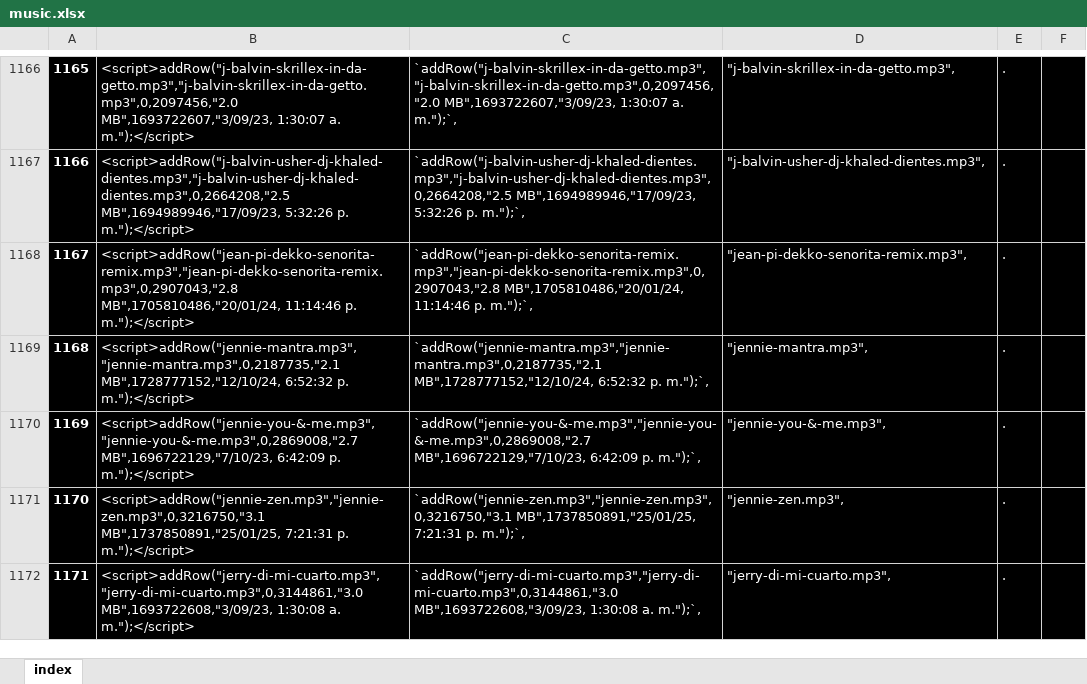
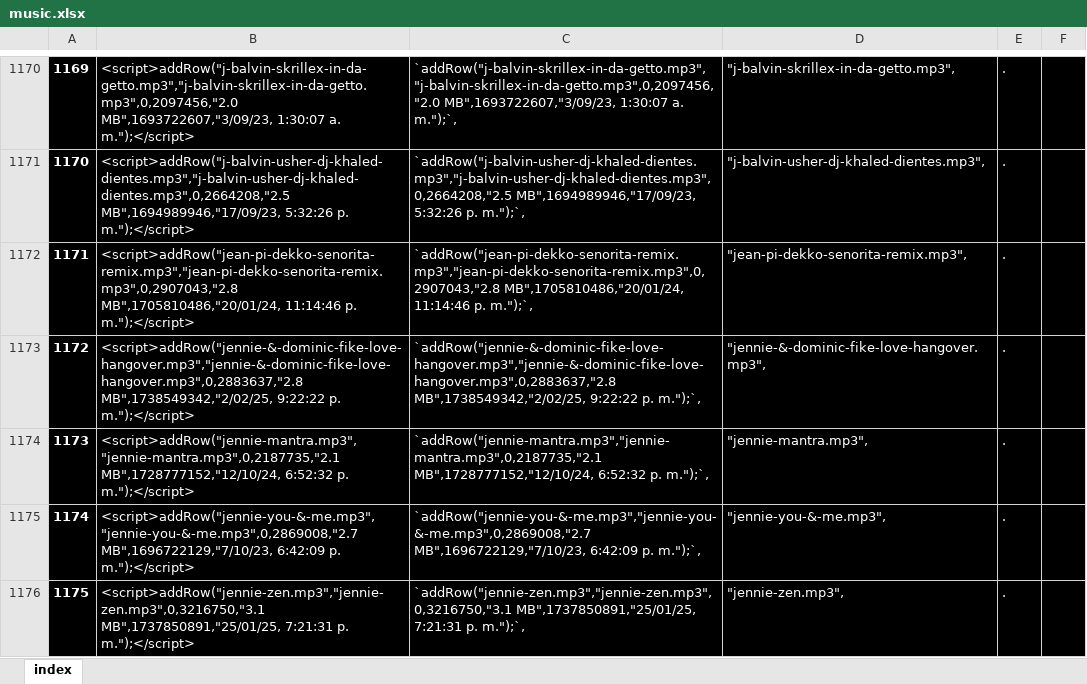
Before and after one commit to ferruea/ferruea.github.io, an Excel workbook: files/music.xlsx, sheet index, drawn as a sheet; only a part is shown, gaps mark what is left out; the shorter side is filled out with more unchanged rows; values as stored, in another font and other column widths than the file's, no borders; conditional formats not drawn; the diff covers the shown part only; the diff names each change by its address in the sheet, - before the commit and + after, or states it on an @@ line.

```diff
--- a/files/music.xlsx (sheet index)
+++ b/files/music.xlsx (sheet index)
@@ column A renumbered between rows 39 and 3001 @@
+row 1173: 1172 | <script>addRow("jennie-&-dominic-fike-love-hangover.mp3","jennie-&-dominic-fike-love-hangover.mp3",0,2883637,"2.8 MB",1738549342,"2/02/25, 9:22:22 p. m.");</script> | `addRow("jennie-&-dominic-fike-love-hangover.mp3","jennie-&-dominic-fike-love-hangover.mp3",0,2883637,"2.8 MB",1738549342,"2/02/25, 9:22:22 p. m.");`, | "jennie-&-dominic-fike-love-hangover.mp3", | .
```
Also changed, not shown: 9 added rows, 10 removed rows and 1 edited cell elsewhere in this sheet, formulas that keep their value, 2 other files.
